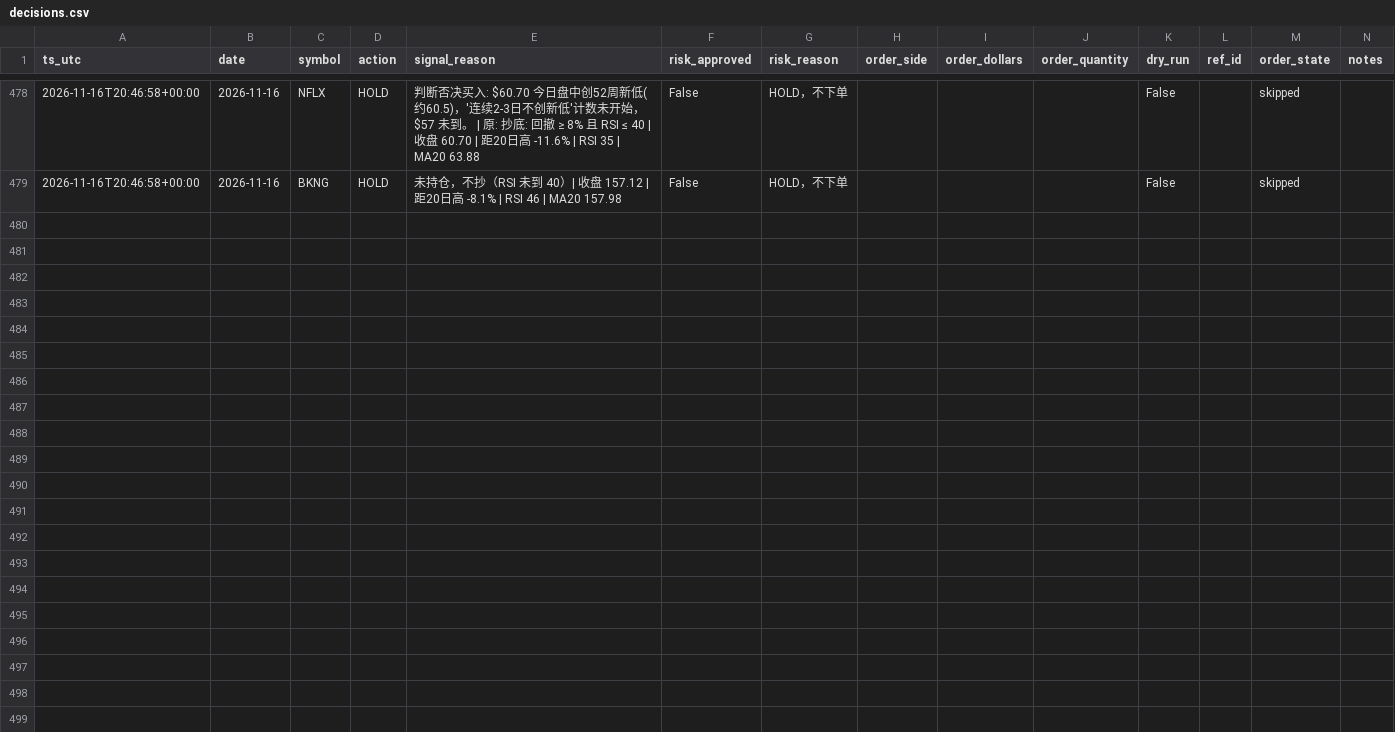
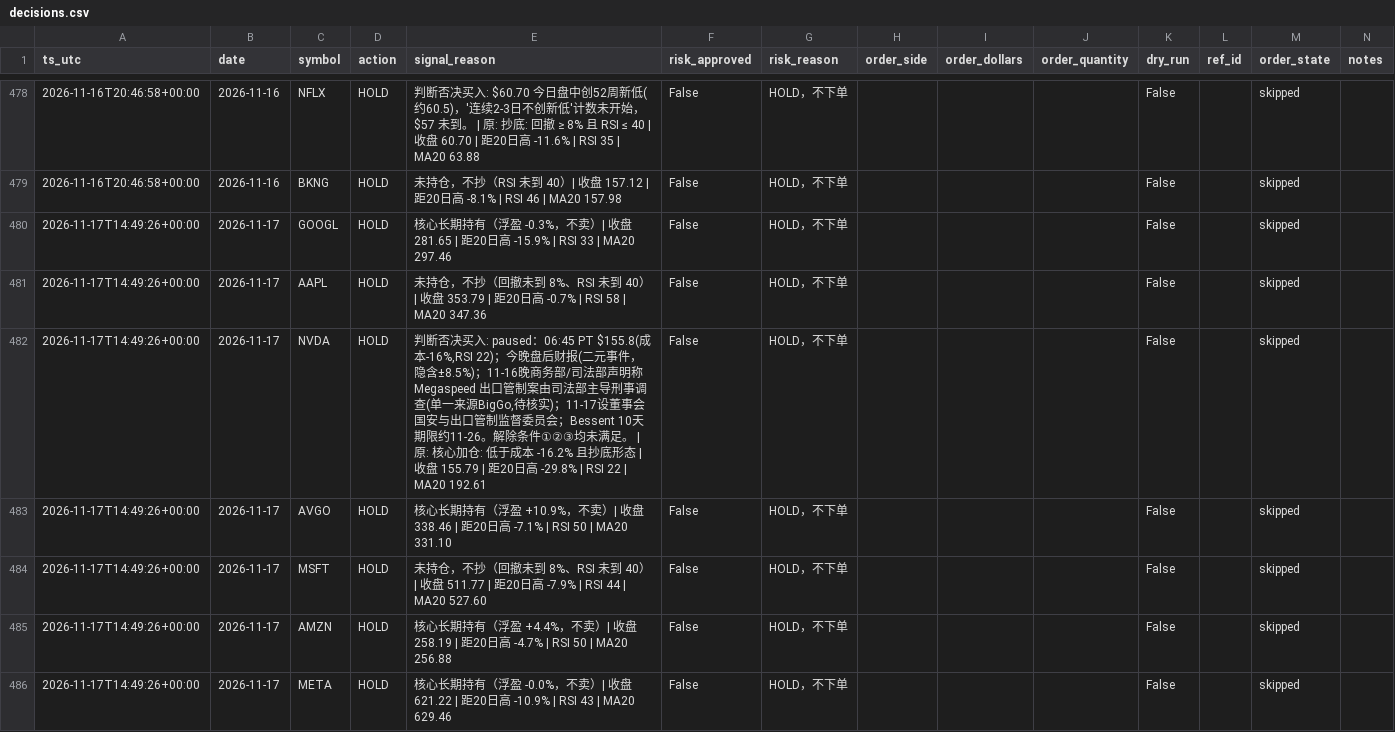
Before and after one commit to Lilylu0718/robinhood, a CSV file: decisions.csv, drawn as a sheet; only a part is shown, gaps mark what is left out; the diff covers the shown part only.

```diff
--- a/decisions.csv
+++ b/decisions.csv
@@ -479 +479,8 @@ ts_utc,date,symbol,action,signal_reason,risk_approved,risk_reason,order_side,ord
 2026-11-16T20:46:58+00:00,2026-11-16,BKNG,HOLD,未持仓，不抄（RSI 未到 40）| 收盘 157.12 | 距20日高 -8.1% | RSI 46 | MA20 157.98,False,HOLD，不下单,,,,False,,skipped,
+2026-11-17T14:49:26+00:00,2026-11-17,GOOGL,HOLD,核心长期持有（浮盈 -0.3%，不卖）| 收盘 281.65 | 距20日高 -15.9% | RSI 33 | MA20 297.46,False,HOLD，不下单,,,,False,,skipped,
+2026-11-17T14:49:26+00:00,2026-11-17,AAPL,HOLD,未持仓，不抄（回撤未到 8%、RSI 未到 40）| 收盘 353.79 | 距20日高 -0.7% | RSI 58 | MA20 347.36,False,HOLD，不下单,,,,False,,skipped,
+2026-11-17T14:49:26+00:00,2026-11-17,NVDA,HOLD,"判断否决买入: paused：06:45 PT $155.8(成本-16%,RSI 22)；今晚盘后财报(二元事件，隐含±8.5%)；11-16晚商务部/司法部声明称 Megaspeed 出口管制案由司法部主导刑事调查(单一来源BigGo,待核实)；11-17设董事会国安与出口管制监督委员会；Bessent 10天期限约11-26。解除条件①②③均未满足。 | 原: 核心加仓: 低于成本 -16.2% 且抄底形态 | 收盘 155.79 | 距20日高 -29.8% | RSI 22 | MA20 192.61",False,HOLD，不下单,,,,False,,skipped,
+2026-11-17T14:49:26+00:00,2026-11-17,AVGO,HOLD,核心长期持有（浮盈 +10.9%，不卖）| 收盘 338.46 | 距20日高 -7.1% | RSI 50 | MA20 331.10,False,HOLD，不下单,,,,False,,skipped,
+2026-11-17T14:49:26+00:00,2026-11-17,MSFT,HOLD,未持仓，不抄（回撤未到 8%、RSI 未到 40）| 收盘 511.77 | 距20日高 -7.9% | RSI 44 | MA20 527.60,False,HOLD，不下单,,,,False,,skipped,
+2026-11-17T14:49:26+00:00,2026-11-17,AMZN,HOLD,核心长期持有（浮盈 +4.4%，不卖）| 收盘 258.19 | 距20日高 -4.7% | RSI 50 | MA20 256.88,False,HOLD，不下单,,,,False,,skipped,
+2026-11-17T14:49:26+00:00,2026-11-17,META,HOLD,核心长期持有（浮盈 -0.0%，不卖）| 收盘 621.22 | 距20日高 -10.9% | RSI 43 | MA20 629.46,False,HOLD，不下单,,,,False,,skipped,
```
Also changed, not shown: 7 added rows elsewhere in this file, equity.csv, 4 other files.
